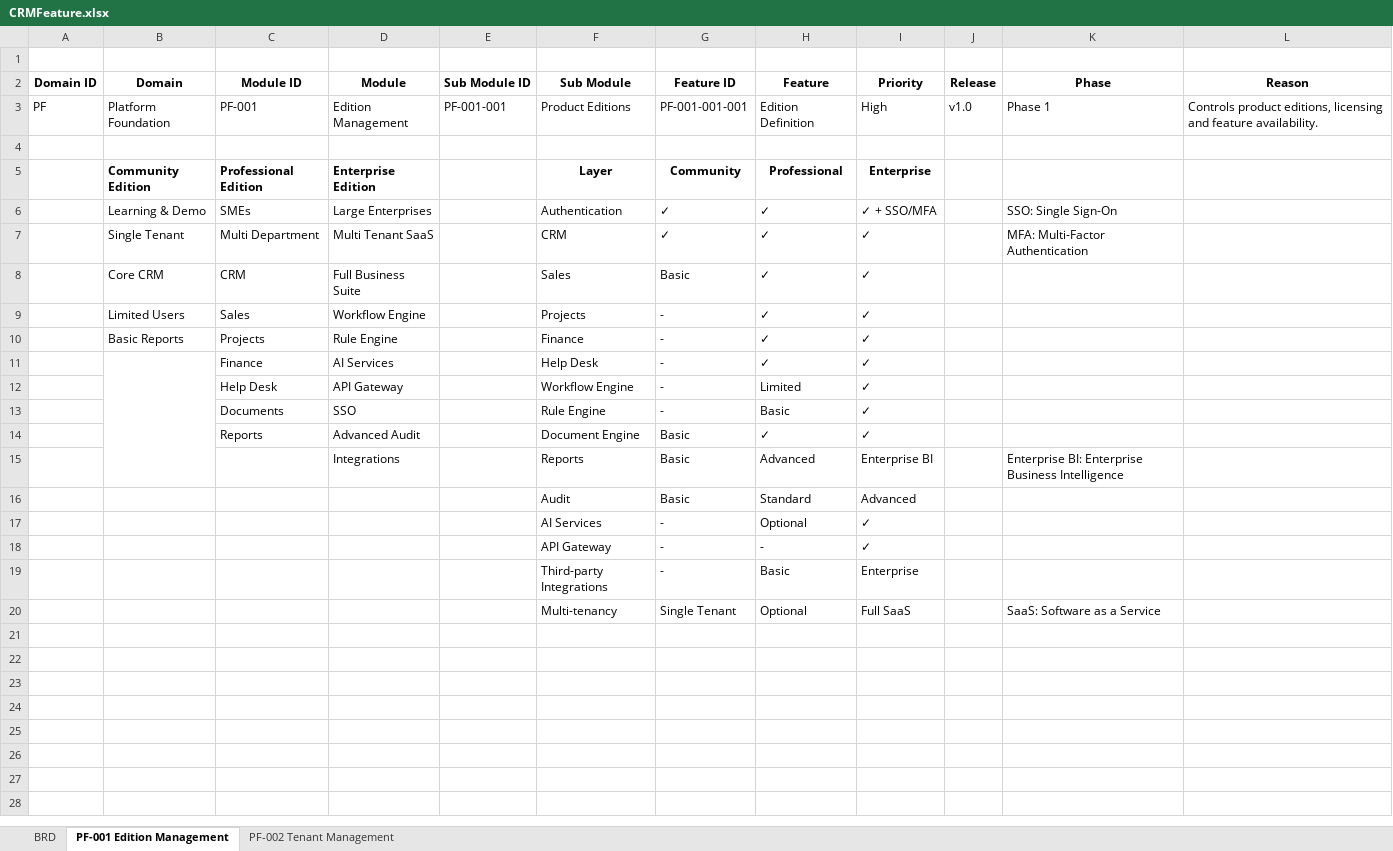
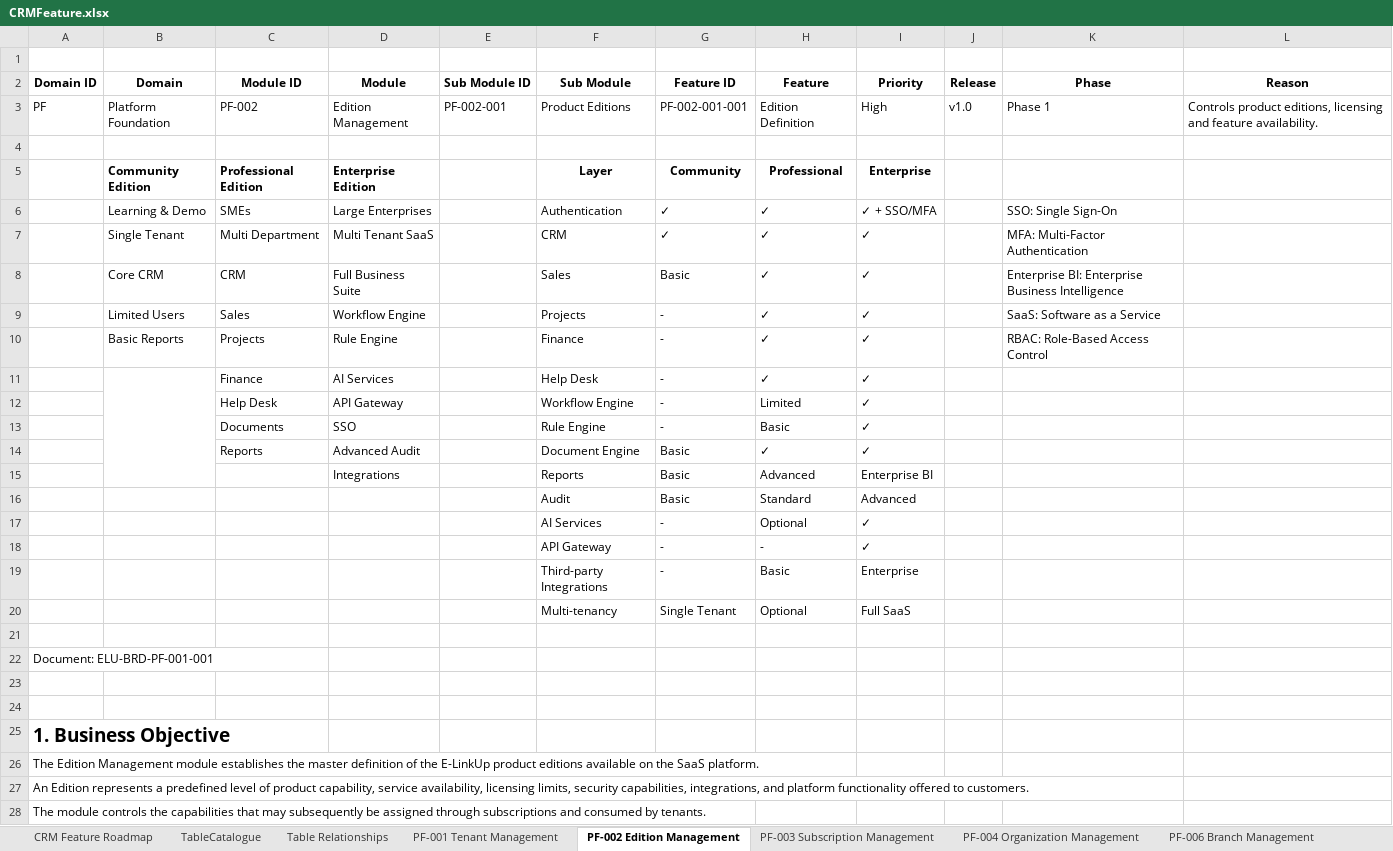
Before and after one commit to Avijr2022/elu-crm, an Excel workbook: ProjectStartupfiles/CRMFeature.xlsx, sheet PF-002 Edition Management, drawn as a sheet; only a part is shown; values as stored, in another font and other column widths than the file's, no borders; the diff covers the shown part only; the diff names each change by its address in the sheet, - before the commit and + after, or states it on an @@ line.

```diff
--- a/ProjectStartupfiles/CRMFeature.xlsx (sheet PF-002 Edition Management)
+++ b/ProjectStartupfiles/CRMFeature.xlsx (sheet PF-002 Edition Management)
-sheet tab: PF-001 Edition Management
+sheet tab: PF-002 Edition Management
-sheet tab: PF-002 Tenant Management
+sheet tab: PF-001 Tenant Management
-sheet tab: BRD
+sheet tab: CRM Feature Roadmap
+sheet tab: TableCatalogue
+sheet tab: Table Relationships
+sheet tab: PF-003 Subscription Management
+sheet tab: PF-004 Organization Management
+sheet tab: PF-006 Branch Management
@@ sheet tab order changed: CRM Feature Roadmap | TableCatalogue | Table Relationships | PF-001 Tenant Management | PF-002 Edition Management | PF-003 Subscription Management | PF-004 Organization Management | PF-006 Branch Management @@
-C3 (Module ID): PF-001
+C3 (Module ID): PF-002
-E3 (Sub Module ID): PF-001-001
+E3 (Sub Module ID): PF-002-001
-G3 (Feature ID): PF-001-001-001
+G3 (Feature ID): PF-002-001-001
-K8 (Phase): (empty)
+K8 (Phase): Enterprise BI: Enterprise Business Intelligence
-K9 (Phase): (empty)
+K9 (Phase): SaaS: Software as a Service
-K10 (Phase): (empty)
+K10 (Phase): RBAC: Role-Based Access Control
-K15 (Phase): Enterprise BI: Enterprise Business Intelligence
+K15 (Phase): (empty)
-K20 (Phase): SaaS: Software as a Service
+K20 (Phase): (empty)
+row 21: (empty)
+row 22: Document: ELU-BRD-PF-001-001
+row 23: (empty)
+row 24: (empty)
+row 25: 1. Business Objective
+row 26: The Edition Management module establishes the master definition of the E-LinkUp product editions available on the SaaS platform.
+row 27: An Edition represents a predefined level of product capability, service availability, licensing limits, security capabilities, integrations, and platform functionality offered to customers.
+row 28: The module controls the capabilities that may subsequently be assigned through subscriptions and consumed by tenants.
```
Also changed, not shown: 511 added rows elsewhere in this sheet, other sheet tabs, 7 other files.
